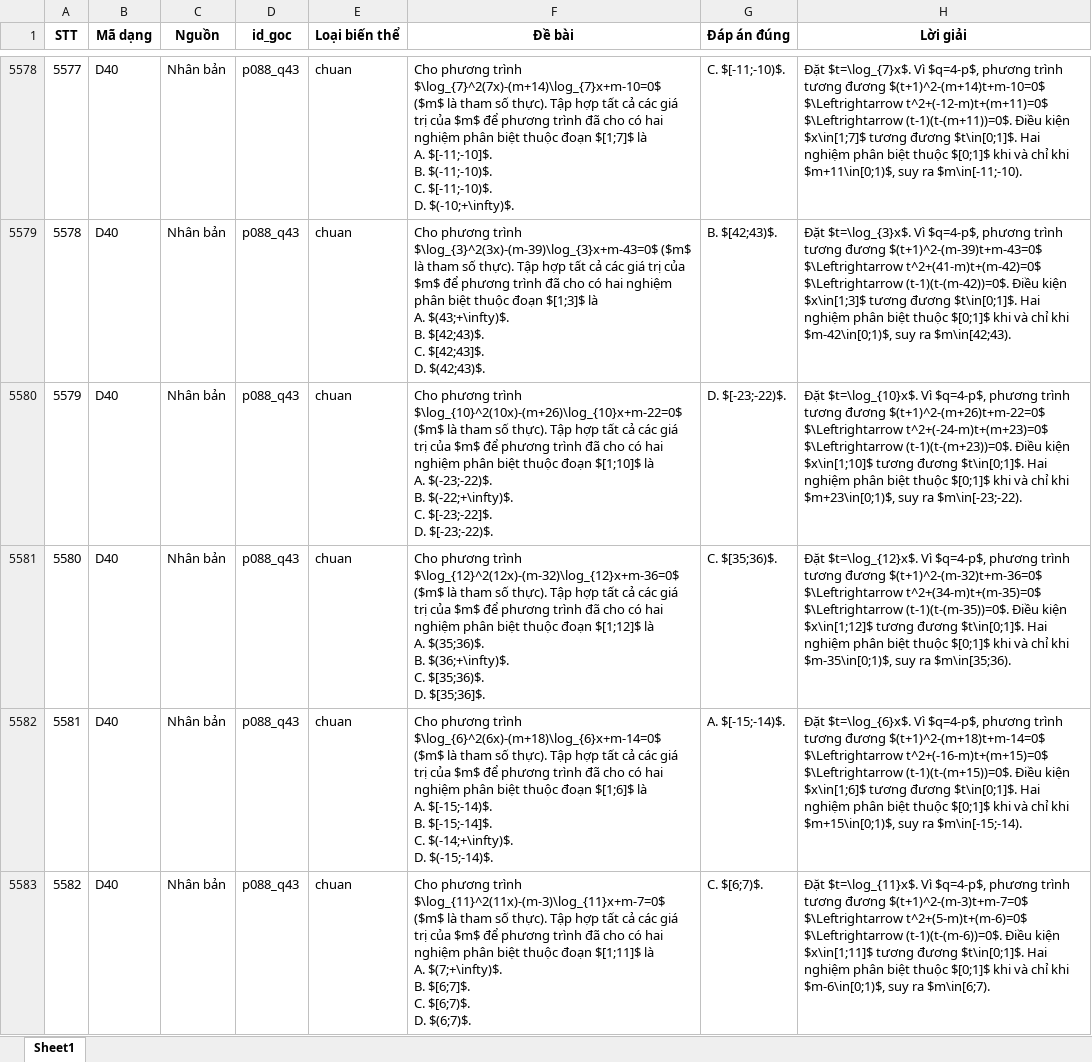
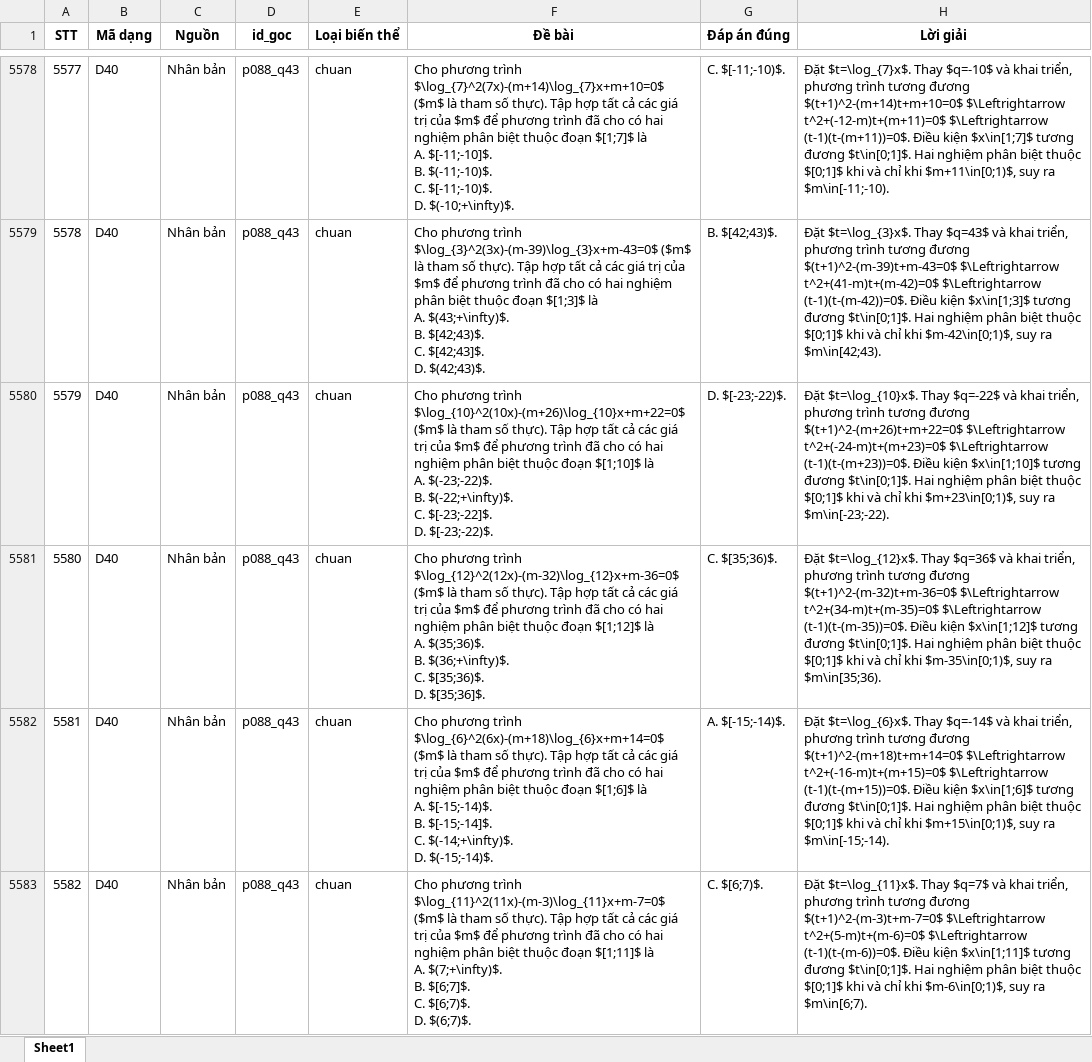
Before and after one commit to manhdungcr7/slm-highschool-math-tutoring, an Excel workbook: data/questions/mu_logarit_extraction/bien_the/Mu_Logarit_bien_the_full.xlsx, sheet Sheet1, drawn as a sheet; only a part is shown, gaps mark what is left out; values as stored, in another font and other column widths than the file's, no borders; the diff covers the shown part only; the diff names each change by its address in the sheet, - before the commit and + after, or states it on an @@ line.

```diff
--- a/data/questions/mu_logarit_extraction/bien_the/Mu_Logarit_bien_the_full.xlsx (sheet Sheet1)
+++ b/data/questions/mu_logarit_extraction/bien_the/Mu_Logarit_bien_the_full.xlsx (sheet Sheet1)
-F5578 (Đề bài): …phương trình $\log_{7}^2(7x)-(m+14)\log_{7}x+m-10=0$ ($m$ là…
+F5578 (Đề bài): …phương trình $\log_{7}^2(7x)-(m+14)\log_{7}x+m+10=0$ ($m$ là…
-H5578 (Lời giải): Đặt $t=\log_{7}x$. Vì $q=4-p$, phương trình tương đương $(t+1)^2-(m+14)t+m-10=0$ $\Leftrightarrow t^2+(-12-m)t+(m+11)=0$…
+H5578 (Lời giải): Đặt $t=\log_{7}x$. Thay $q=-10$ và khai triển, phương trình tương đương $(t+1)^2-(m+14)t+m+10=0$ $\Leftrightarrow t^2+(-12-m)t+(m+11)=0$…
-H5579 (Lời giải): Đặt $t=\log_{3}x$. Vì $q=4-p$, phương trình…
+H5579 (Lời giải): Đặt $t=\log_{3}x$. Thay $q=43$ và khai triển, phương trình…
-F5580 (Đề bài): …phương trình $\log_{10}^2(10x)-(m+26)\log_{10}x+m-22=0$ ($m$ là…
+F5580 (Đề bài): …phương trình $\log_{10}^2(10x)-(m+26)\log_{10}x+m+22=0$ ($m$ là…
-H5580 (Lời giải): Đặt $t=\log_{10}x$. Vì $q=4-p$, phương trình tương đương $(t+1)^2-(m+26)t+m-22=0$ $\Leftrightarrow t^2+(-24-m)t+(m+23)=0$…
+H5580 (Lời giải): Đặt $t=\log_{10}x$. Thay $q=-22$ và khai triển, phương trình tương đương $(t+1)^2-(m+26)t+m+22=0$ $\Leftrightarrow t^2+(-24-m)t+(m+23)=0$…
-H5581 (Lời giải): Đặt $t=\log_{12}x$. Vì $q=4-p$, phương trình…
+H5581 (Lời giải): Đặt $t=\log_{12}x$. Thay $q=36$ và khai triển, phương trình…
-F5582 (Đề bài): …phương trình $\log_{6}^2(6x)-(m+18)\log_{6}x+m-14=0$ ($m$ là…
+F5582 (Đề bài): …phương trình $\log_{6}^2(6x)-(m+18)\log_{6}x+m+14=0$ ($m$ là…
-H5582 (Lời giải): Đặt $t=\log_{6}x$. Vì $q=4-p$, phương trình tương đương $(t+1)^2-(m+18)t+m-14=0$ $\Leftrightarrow t^2+(-16-m)t+(m+15)=0$…
+H5582 (Lời giải): Đặt $t=\log_{6}x$. Thay $q=-14$ và khai triển, phương trình tương đương $(t+1)^2-(m+18)t+m+14=0$ $\Leftrightarrow t^2+(-16-m)t+(m+15)=0$…
-H5583 (Lời giải): Đặt $t=\log_{11}x$. Vì $q=4-p$, phương trình…
+H5583 (Lời giải): Đặt $t=\log_{11}x$. Thay $q=7$ và khai triển, phương trình…
```
Also changed, not shown: 137 edited cells elsewhere in this sheet, 5 other files.
